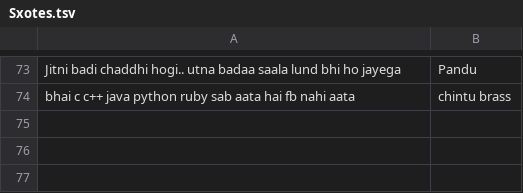
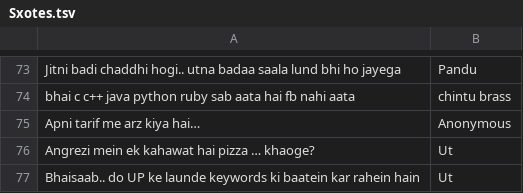
Before and after one commit to UT-ET/BulletsOfWisdom, a TSV file: Sxotes.tsv, drawn as a sheet; only a part is shown, gaps mark what is left out; the diff names each change by its address in the sheet, - before the commit and + after, or states it on an @@ line.

Commit message:
Add quotes.

```diff
--- a/Sxotes.tsv
+++ b/Sxotes.tsv
+row 75: Apni tarif me arz kiya hai… | Anonymous
+row 76: Angrezi mein ek kahawat hai pizza … khaoge? | Ut
+row 77: Bhaisaab.. do UP ke launde keywords ki baatein kar rahein hain | Ut
```
